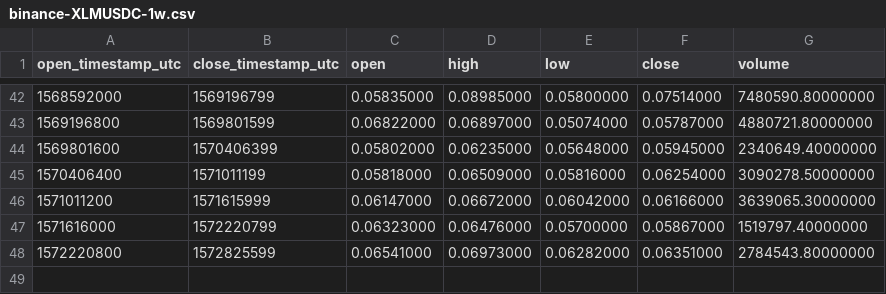
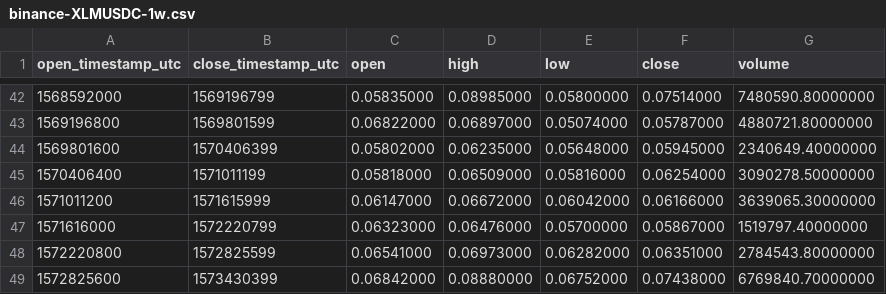
Before and after one commit to cryptobigbro/binance-XLMUSDC, a CSV file: binance-XLMUSDC-1w.csv, drawn as a sheet; only a part is shown, gaps mark what is left out.

```diff
--- a/binance-XLMUSDC-1w.csv
+++ b/binance-XLMUSDC-1w.csv
@@ -48 +48,2 @@ open_timestamp_utc,close_timestamp_utc,open,high,low,close,volume
 1572220800,1572825599,0.06541000,0.06973000,0.06282000,0.06351000,2784543.80000000
+1572825600,1573430399,0.06842000,0.08880000,0.06752000,0.07438000,6769840.70000000
```
Also changed, not shown: binance-XLMUSDC-1d.csv, binance-XLMUSDC-1h.csv.
